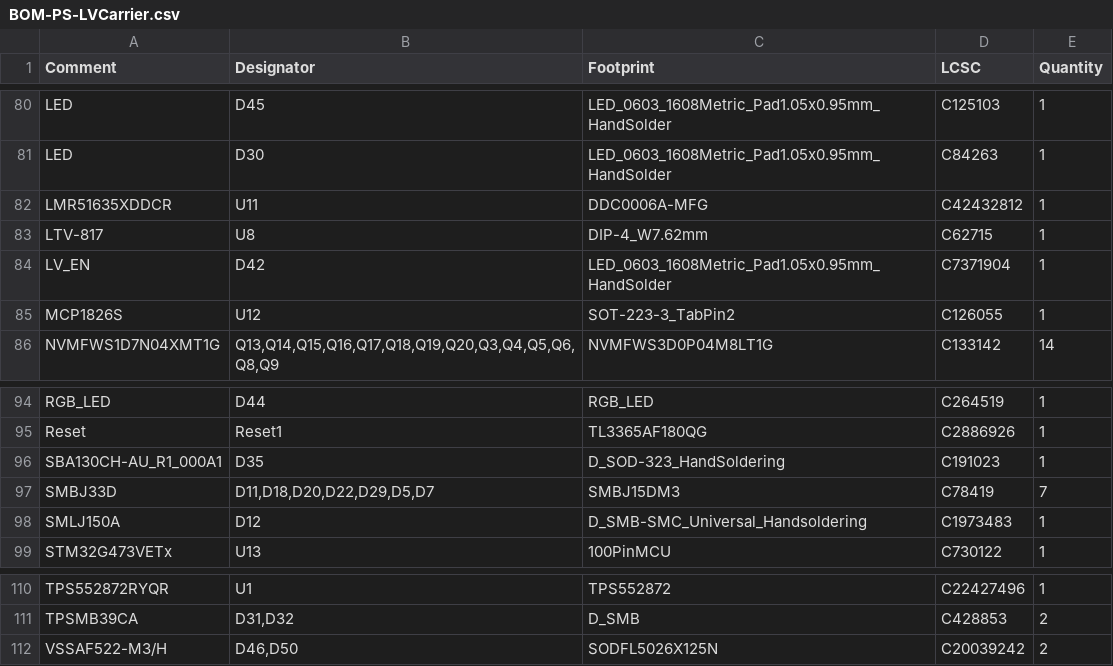
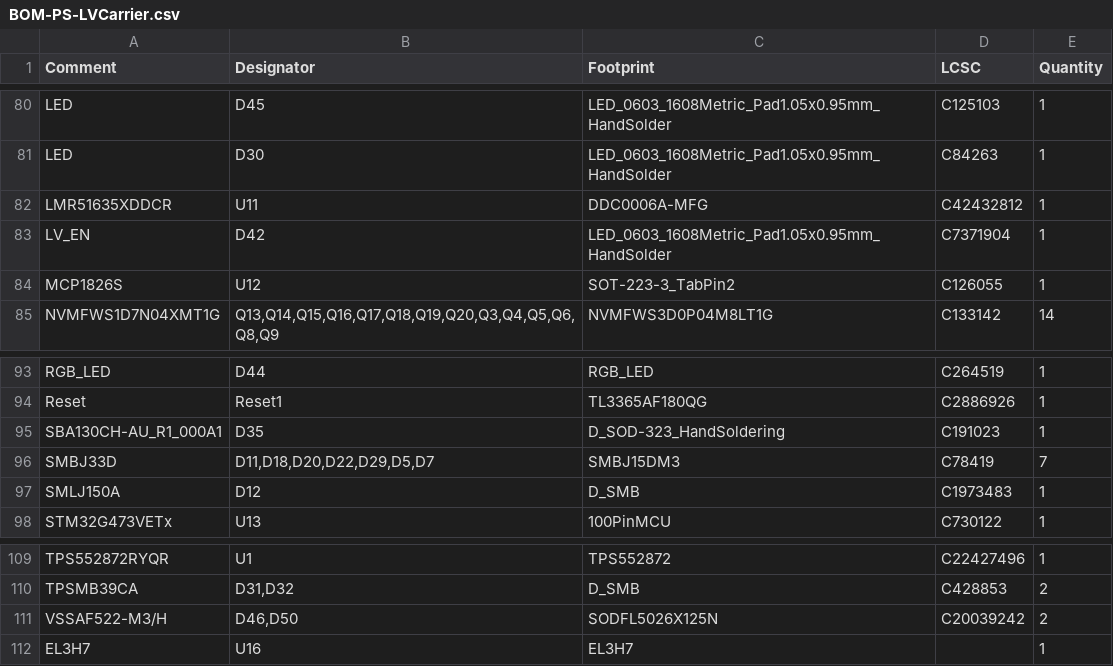
Before and after one commit to lhr-solar/PS-LVCarrierPCB, a CSV file: hardware/jlcpcb/production_files/BOM-PS-LVCarrier.csv, drawn as a sheet; only a part is shown, gaps mark what is left out.

Commit message:
changed HV tvs footprint, changed opto pn, changed those 2 planes to 0.5mm clearance, but a lot of the changes u made within jlc is not there btw

```diff
--- a/hardware/jlcpcb/production_files/BOM-PS-LVCarrier.csv
+++ b/hardware/jlcpcb/production_files/BOM-PS-LVCarrier.csv
@@ -82,3 +82,2 @@ LED,D30,LED_0603_1608Metric_Pad1.05x0.95mm_HandSolder,C84263,1
 LMR51635XDDCR,U11,DDC0006A-MFG,C42432812,1
-LTV-817,U8,DIP-4_W7.62mm,C62715,1
 LV_EN,D42,LED_0603_1608Metric_Pad1.05x0.95mm_HandSolder,C7371904,1
@@ -97,3 +96,3 @@ SBA130CH-AU_R1_000A1,D35,D_SOD-323_HandSoldering,C191023,1
 SMBJ33D,"D11,D18,D20,D22,D29,D5,D7",SMBJ15DM3,C78419,7
-SMLJ150A,D12,D_SMB-SMC_Universal_Handsoldering,C1973483,1
+SMLJ150A,D12,D_SMB,C1973483,1
 STM32G473VETx,U13,100PinMCU,C730122,1
@@ -112 +111,2 @@ TPSMB39CA,"D31,D32",D_SMB,C428853,2
 VSSAF522-M3/H,"D46,D50",SODFL5026X125N,C20039242,2
+EL3H7,U16,EL3H7,,1
```
Also changed, not shown: hardware/jlcpcb/production_files/CPL-PS-LVCarrier.csv, 19 other files.
